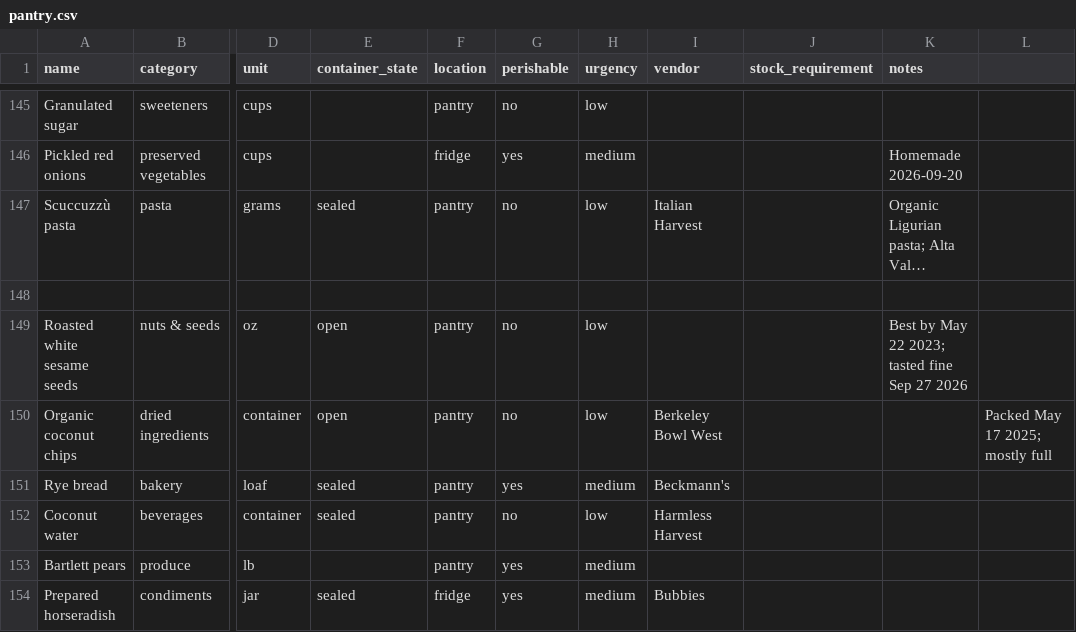
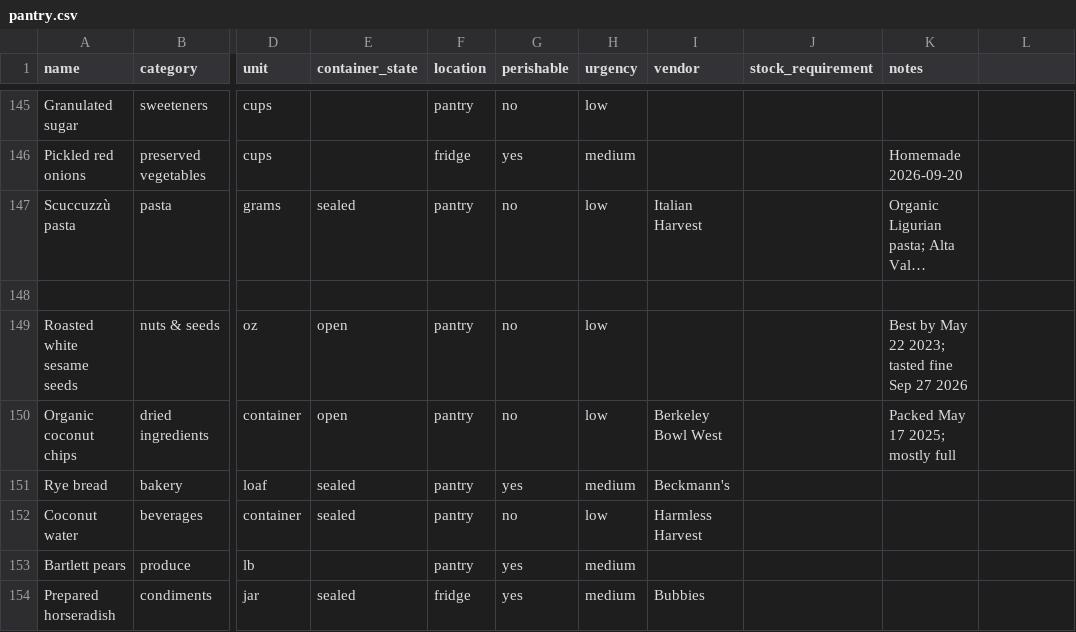
Before and after one commit to lananelson/easypantry, a CSV file: public/pantry.csv, drawn as a sheet; only a part is shown, gaps mark what is left out; long unchanged cells end in …; the diff names each change by its address in the sheet, - before the commit and + after, or states it on an @@ line.

Commit message:
Fix malformed pantry CSV rows

```diff
--- a/public/pantry.csv
+++ b/public/pantry.csv
-K150 (notes): (empty)
+K150 (notes): Packed May 17 2025; mostly full
-L150: Packed May 17 2025; mostly full
+L150: (empty)
```
